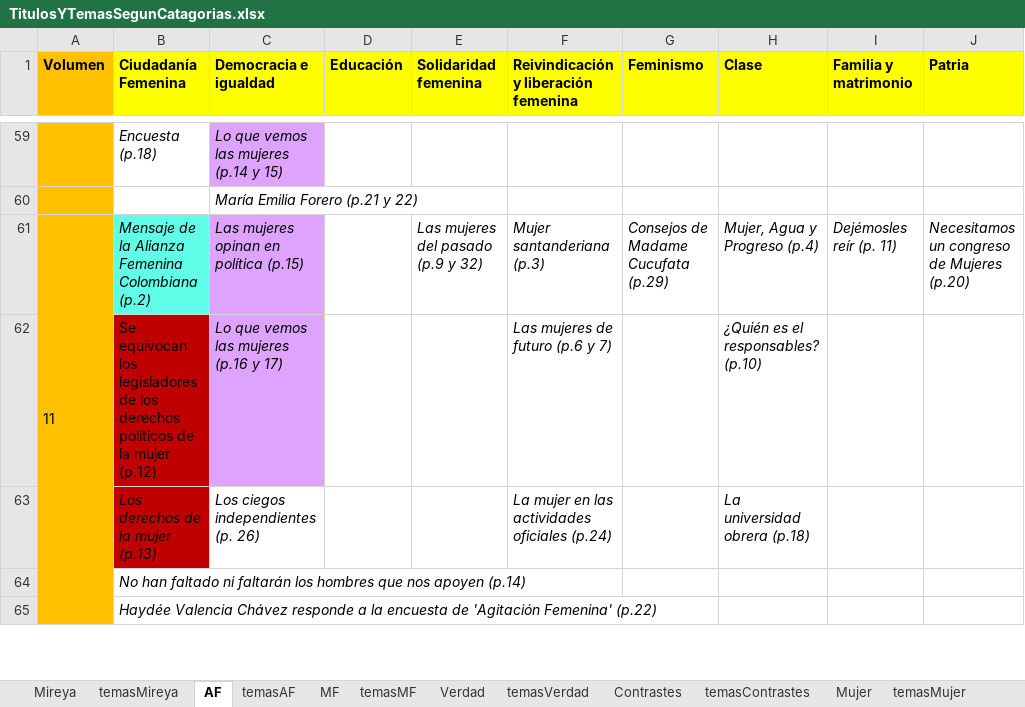
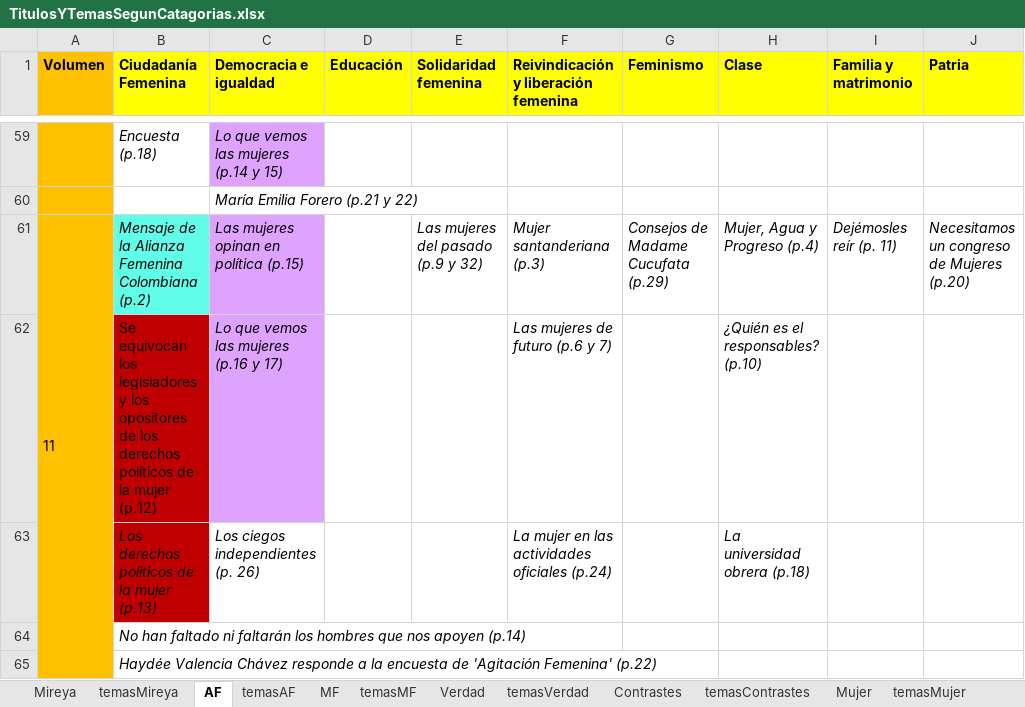
Before and after one commit to 1cgonza/mujeres-de-prensa, an Excel workbook: parser/public/data/TitulosYTemasSegunCatagorias.xlsx, sheet AF, drawn as a sheet; only a part is shown, gaps mark what is left out; values as stored, in another font and other column widths than the file's, no borders; the diff covers the shown part only; the diff names each change by its address in the sheet, - before the commit and + after, or states it on an @@ line.

```diff
--- a/parser/public/data/TitulosYTemasSegunCatagorias.xlsx (sheet AF)
+++ b/parser/public/data/TitulosYTemasSegunCatagorias.xlsx (sheet AF)
-B62 (Ciudadanía Femenina): …los legisladores de los…
+B62 (Ciudadanía Femenina): …los legisladores y los opositores de los…
-B63 (Ciudadanía Femenina): Los derechos de la mujer (p.13)
+B63 (Ciudadanía Femenina): Los derechos políticos de la mujer (p.13)
```
Also changed, not shown: 8 edited cells elsewhere in this sheet, parser/public/data/Generos.xlsx.
